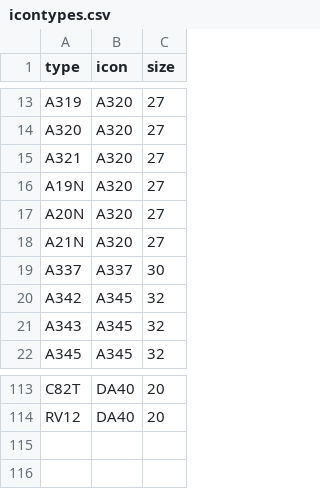
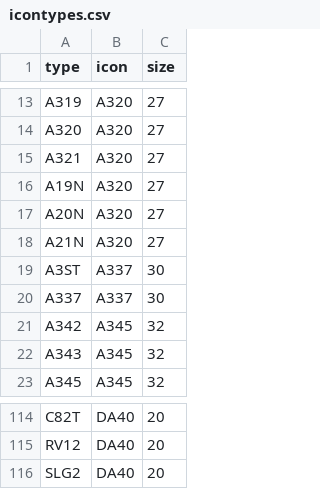
Before and after one commit to jack-jw/flight_tracker, a CSV file: icontypes.csv, drawn as a sheet; only a part is shown, gaps mark what is left out; the diff names each change by its address in the sheet, - before the commit and + after, or states it on an @@ line.

```diff
--- a/icontypes.csv
+++ b/icontypes.csv
+row 19: A3ST | A337 | 30
+row 116: SLG2 | DA40 | 20
```
Also changed, not shown: 7 other files.
